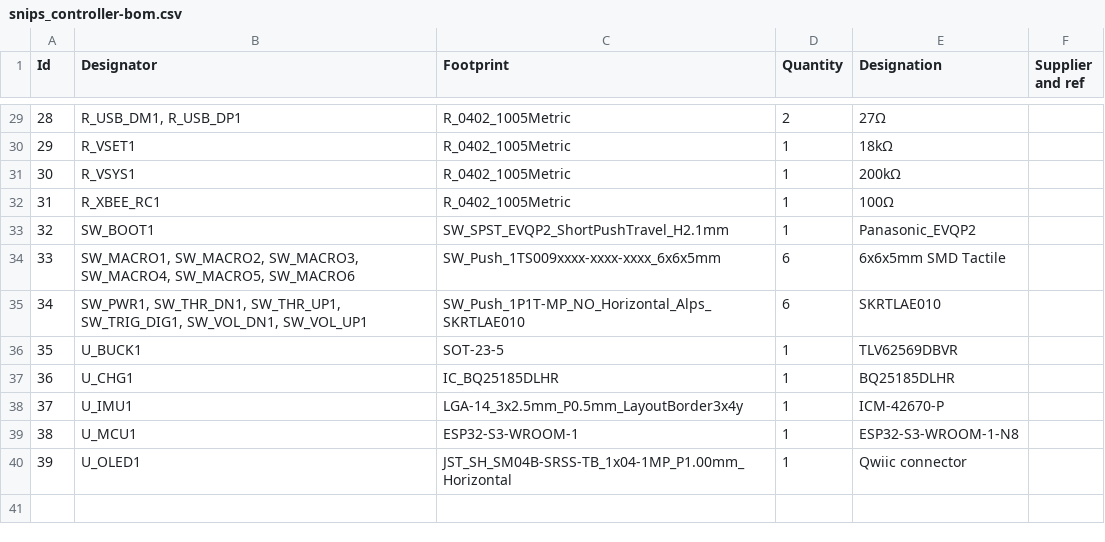
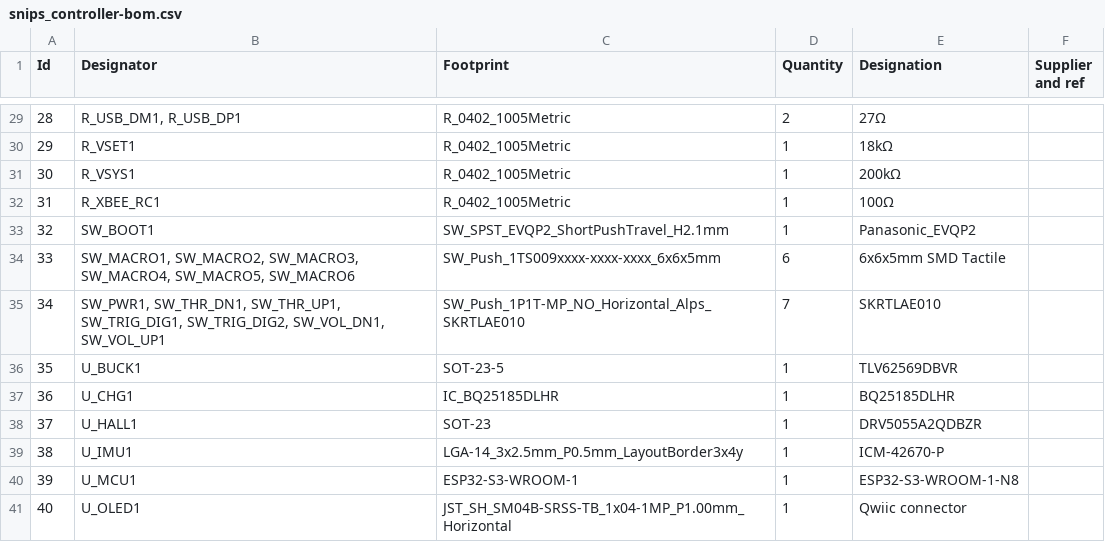
Before and after one commit to thePunderWoman/SnipsControllers, a CSV file: PCB/production/bom/snips_controller-bom.csv, drawn as a sheet; only a part is shown, gaps mark what is left out; addresses are those after the commit; the diff names each change by its address in the sheet, - before the commit and + after, or states it on an @@ line.

```diff
--- a/PCB/production/bom/snips_controller-bom.csv
+++ b/PCB/production/bom/snips_controller-bom.csv
-B35 (Designator): …SW_THR_UP1, SW_TRIG_DIG1, SW_VOL_DN1, SW_VOL_UP1
+B35 (Designator): …SW_THR_UP1, SW_TRIG_DIG1, SW_TRIG_DIG2, SW_VOL_DN1, SW_VOL_UP1
-D35 (Quantity): 6
+D35 (Quantity): 7
+row 38: 37 | U_HALL1 | SOT-23 | 1 | DRV5055A2QDBZR
@@ column A (Id) renumbered from row 39 down @@
```
Also changed, not shown: 20 other files.
